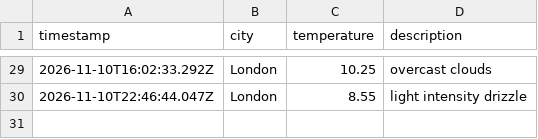
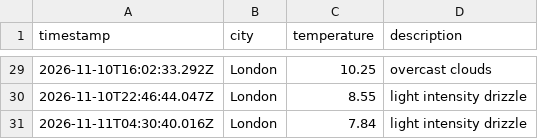
Before and after one commit to lisa-akadj/weather_dataOps, a CSV file: data/weather_log.csv, drawn as a sheet; only a part is shown, gaps mark what is left out.

```diff
--- a/data/weather_log.csv
+++ b/data/weather_log.csv
@@ -30 +30,2 @@ timestamp,city,temperature,description
 2026-11-10T22:46:44.047Z,London,8.55,light intensity drizzle
+2026-11-11T04:30:40.016Z,London,7.84,light intensity drizzle
```
Also changed, not shown: 1 other file.
